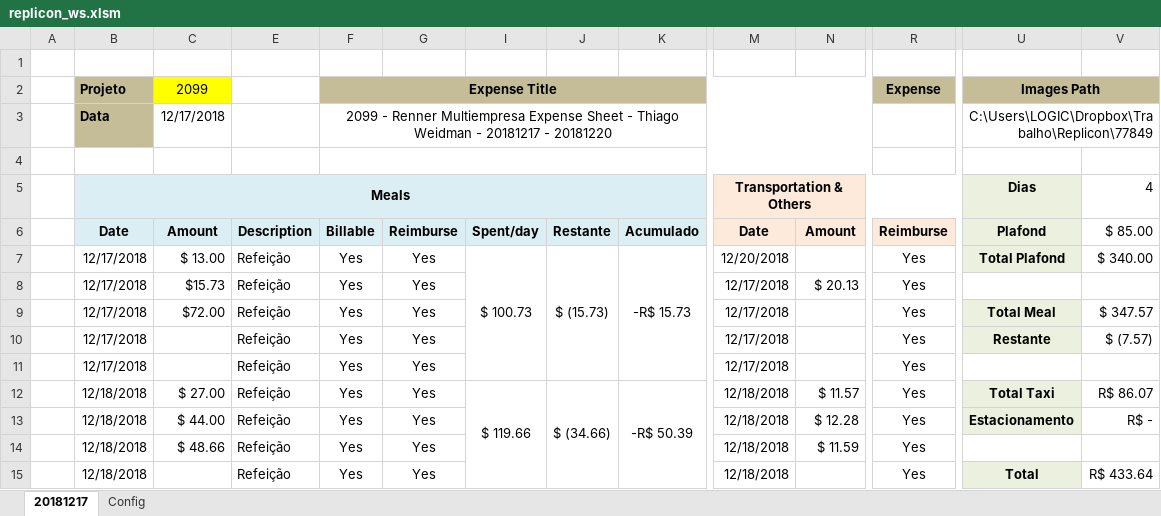
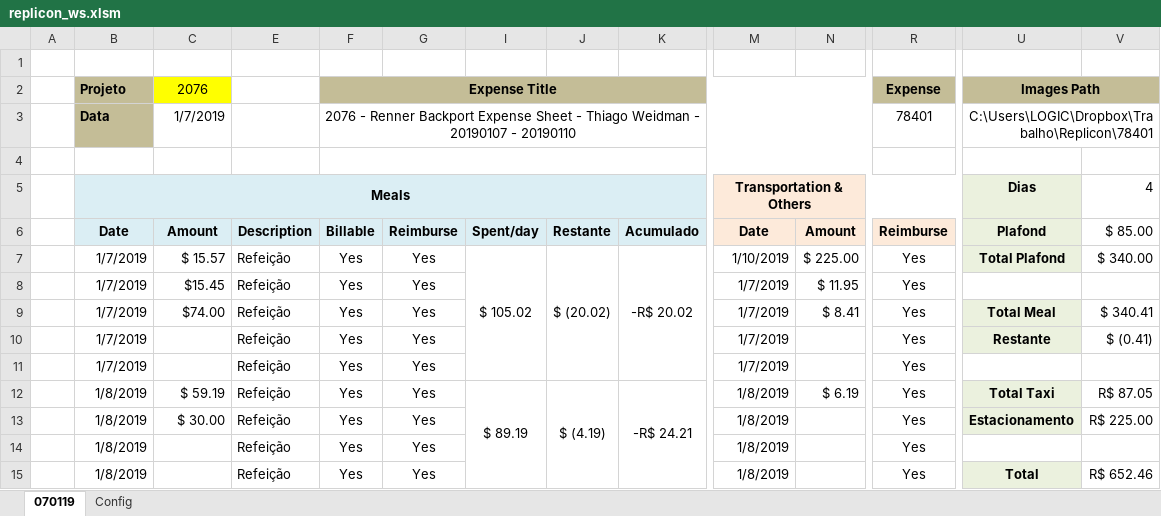
Before and after one commit to thig0w/replicon, an Excel workbook: replicon_ws.xlsm, sheet 070119, drawn as a sheet; only a part is shown, gaps mark what is left out; values as stored, in another font and other column widths than the file's, no borders; charts and pictures and conditional formats not drawn; the diff covers the shown part only; the diff names each change by its address in the sheet, - before the commit and + after, or states it on an @@ line.

```diff
--- a/replicon_ws.xlsm (sheet 070119)
+++ b/replicon_ws.xlsm (sheet 070119)
-sheet tab: 20181217
+sheet tab: 070119
-C2: 2099
+C2: 2076
-C3 (2076): 12/17/2018
+C3 (2076): 1/7/2019
-F3 (Expense Title): 2099 - Renner Multiempresa Expense Sheet - Thiago Weidman - 20181217 - 20181220
+F3 (Expense Title): 2076 - Renner Backport Expense Sheet - Thiago Weidman - 20190107 - 20190110
-R3 (Expense): (empty)
+R3 (Expense): 78401
-U3 (Images Path): C:\Users\LOGIC\Dropbox\Trabalho\Replicon\77849
+U3 (Images Path): C:\Users\LOGIC\Dropbox\Trabalho\Replicon\78401
-B7:B11 (Projeto): 12/17/2018
+B7:B11 (Projeto): 1/7/2019
-C7 (2076): $ 13.00
+C7 (2076): $ 15.57
-I7: $ 100.73
+I7: $ 105.02
-J7: $ (15.73)
+J7: $ (20.02)
-K7: -R$ 15.73
+K7: -R$ 20.02
-M7: 12/20/2018
+M7: 1/10/2019
-N7: (empty)
+N7: $ 225.00
-C8 (2076): $15.73
+C8 (2076): $15.45
-M8:M11: 12/17/2018
+M8:M11: 1/7/2019
-N8: $ 20.13
+N8: $ 11.95
-C9 (2076): $72.00
+C9 (2076): $74.00
-N9: (empty)
+N9: $ 8.41
-V9: $ 347.57
+V9: $ 340.41
-V10: $ (7.57)
+V10: $ (0.41)
-B12:B15 (Projeto): 12/18/2018
+B12:B15 (Projeto): 1/8/2019
-C12 (2076): $ 27.00
+C12 (2076): $ 59.19
-I12: $ 119.66
+I12: $ 89.19
-J12: $ (34.66)
+J12: $ (4.19)
-K12: -R$ 50.39
+K12: -R$ 24.21
-M12:M15: 12/18/2018
+M12:M15: 1/8/2019
-N12: $ 11.57
+N12: $ 6.19
-V12: R$ 86.07
+V12: R$ 87.05
-C13 (2076): $ 44.00
+C13 (2076): $ 30.00
-N13: $ 12.28
+N13: (empty)
-V13: R$ -
+V13: R$ 225.00
-C14 (2076): $ 48.66
+C14 (2076): (empty)
-N14: $ 11.59
+N14: (empty)
-V15: R$ 433.64
+V15: R$ 652.46
```
Also changed, not shown: 90 edited cells elsewhere in this sheet, sheet Config, hidden cells, charts or pictures, 1 other file.
